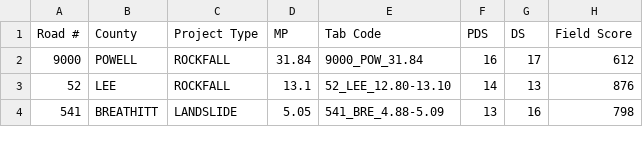
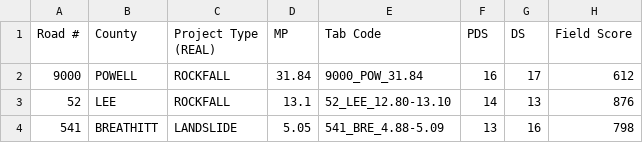
Before and after one commit to JFLTx/d10-landslides-rockfalls, a CSV file: data/Top-Sites-Final.csv, drawn as a sheet; only a part is shown; the diff names each change by its address in the sheet, - before the commit and + after, or states it on an @@ line.

```diff
--- a/data/Top-Sites-Final.csv
+++ b/data/Top-Sites-Final.csv
-C1: Project Type
+C1: Project Type (REAL)
```
Also changed, not shown: 3 other files.
